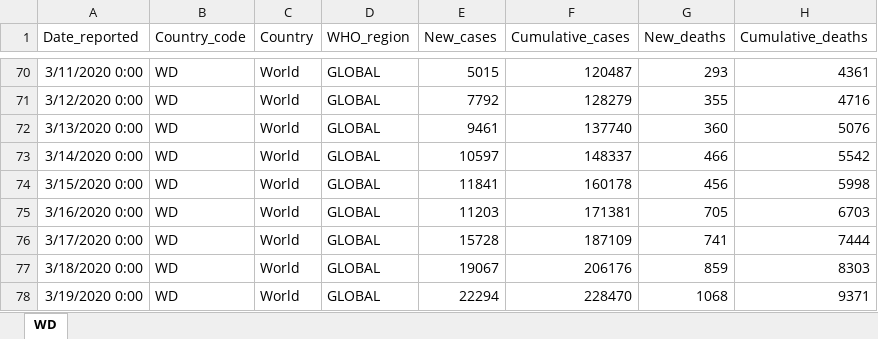
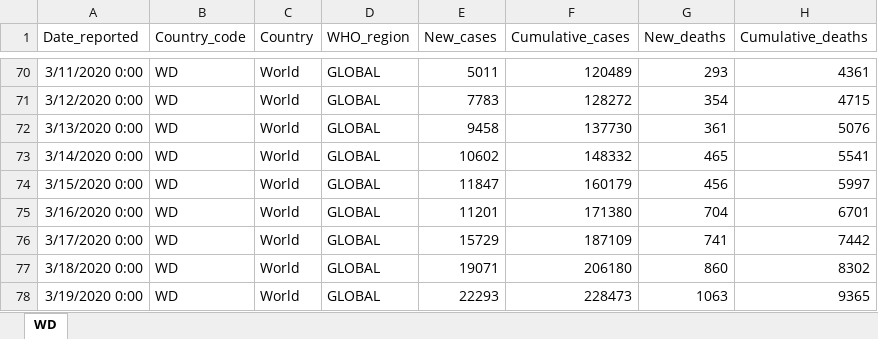
Before and after one commit to somefunAgba/NLSIG-COVID19Lab, an Excel workbook: data/world_CV19_data.xlsx, sheet WD, drawn as a sheet; only a part is shown, gaps mark what is left out; values as stored, in another font and other column widths than the file's, no borders; the diff covers the shown part only; the diff names each change by its address in the sheet, - before the commit and + after, or states it on an @@ line.

```diff
--- a/data/world_CV19_data.xlsx (sheet WD)
+++ b/data/world_CV19_data.xlsx (sheet WD)
-E70 (New_cases): 5015
+E70 (New_cases): 5011
-F70 (Cumulative_cases): 120487
+F70 (Cumulative_cases): 120489
-E71 (New_cases): 7792
+E71 (New_cases): 7783
-F71 (Cumulative_cases): 128279
+F71 (Cumulative_cases): 128272
-G71 (New_deaths): 355
+G71 (New_deaths): 354
-H71 (Cumulative_deaths): 4716
+H71 (Cumulative_deaths): 4715
-E72 (New_cases): 9461
+E72 (New_cases): 9458
-F72 (Cumulative_cases): 137740
+F72 (Cumulative_cases): 137730
-G72 (New_deaths): 360
+G72 (New_deaths): 361
-E73 (New_cases): 10597
+E73 (New_cases): 10602
-F73 (Cumulative_cases): 148337
+F73 (Cumulative_cases): 148332
-G73 (New_deaths): 466
+G73 (New_deaths): 465
-H73 (Cumulative_deaths): 5542
+H73 (Cumulative_deaths): 5541
-E74 (New_cases): 11841
+E74 (New_cases): 11847
-F74 (Cumulative_cases): 160178
+F74 (Cumulative_cases): 160179
-H74 (Cumulative_deaths): 5998
+H74 (Cumulative_deaths): 5997
-E75 (New_cases): 11203
+E75 (New_cases): 11201
-F75 (Cumulative_cases): 171381
+F75 (Cumulative_cases): 171380
-G75 (New_deaths): 705
+G75 (New_deaths): 704
-H75 (Cumulative_deaths): 6703
+H75 (Cumulative_deaths): 6701
-E76 (New_cases): 15728
+E76 (New_cases): 15729
-H76 (Cumulative_deaths): 7444
+H76 (Cumulative_deaths): 7442
-E77 (New_cases): 19067
+E77 (New_cases): 19071
-F77 (Cumulative_cases): 206176
+F77 (Cumulative_cases): 206180
-G77 (New_deaths): 859
+G77 (New_deaths): 860
-H77 (Cumulative_deaths): 8303
+H77 (Cumulative_deaths): 8302
-E78 (New_cases): 22294
+E78 (New_cases): 22293
-F78 (Cumulative_cases): 228470
+F78 (Cumulative_cases): 228473
-G78 (New_deaths): 1068
+G78 (New_deaths): 1063
-H78 (Cumulative_deaths): 9371
+H78 (Cumulative_deaths): 9365
```
Also changed, not shown: 9 added rows and 1031 edited cells elsewhere in this sheet, local/country_code_name.xlsx, local/world_CV19_data.xlsx, 6 other files.
